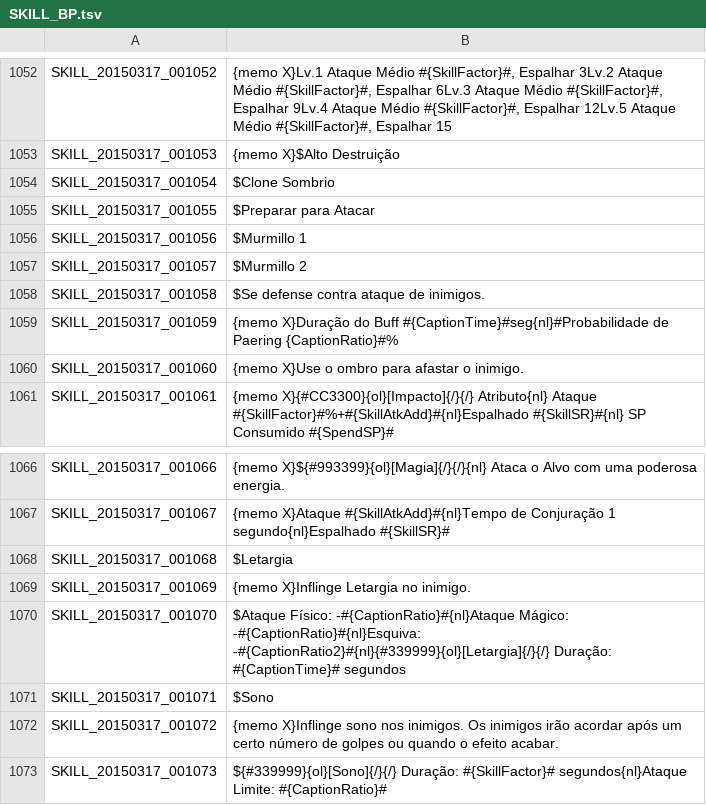
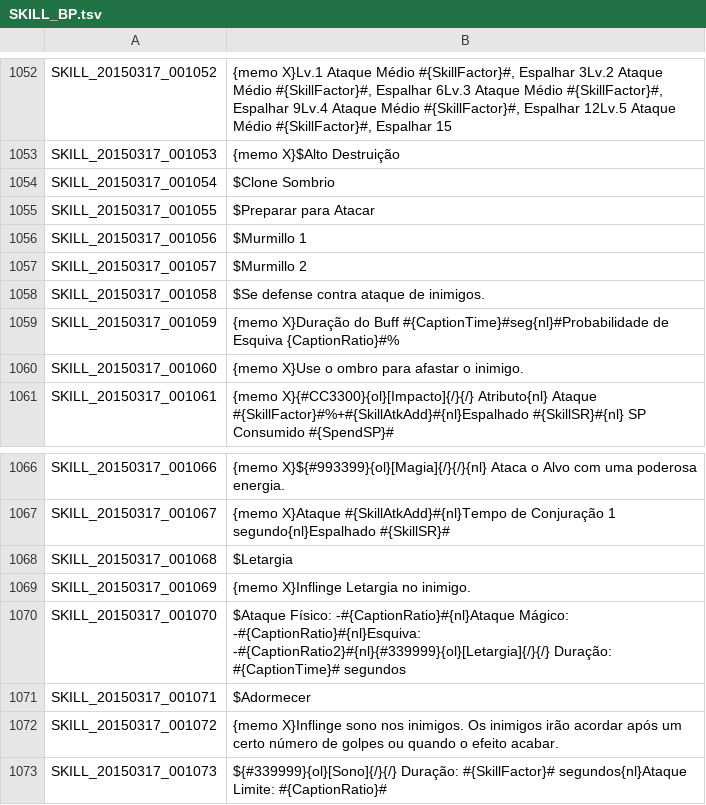
Before and after one commit to karolngs/tree_of_savior, a TSV file: SKILL_BP.tsv, drawn as a sheet; only a part is shown, gaps mark what is left out.

Commit message:
Update SKILL_BP.tsv

```diff
--- a/SKILL_BP.tsv
+++ b/SKILL_BP.tsv
@@ -1058,3 +1058,3 @@ SKILL_20150317_001057	$Murmillo 2
 SKILL_20150317_001058	$Se defense contra ataque de inimigos.
-SKILL_20150317_001059	{memo X}Duração do Buff #{CaptionTime}#seg{nl}#Probabilidade de Paering {CaptionRatio}#%
+SKILL_20150317_001059	{memo X}Duração do Buff #{CaptionTime}#seg{nl}#Probabilidade de Esquiva {CaptionRatio}#%
 SKILL_20150317_001060	{memo X}Use o ombro para afastar o inimigo.
@@ -1070,3 +1070,3 @@ SKILL_20150317_001069	{memo X}Inflinge Letargia no inimigo.
 SKILL_20150317_001070	$Ataque Físico: -#{CaptionRatio}#{nl}Ataque Mágico: -#{CaptionRatio}#{nl}Esquiva: -#{CaptionRatio2}#{nl}{#339999}{ol}[Letargia]{/}{/} Duração: #{CaptionTime}# segundos
-SKILL_20150317_001071	$Sono
+SKILL_20150317_001071	$Adormecer
 SKILL_20150317_001072	{memo X}Inflinge sono nos inimigos. Os inimigos irão acordar após um certo número de golpes ou quando o efeito acabar.
```
